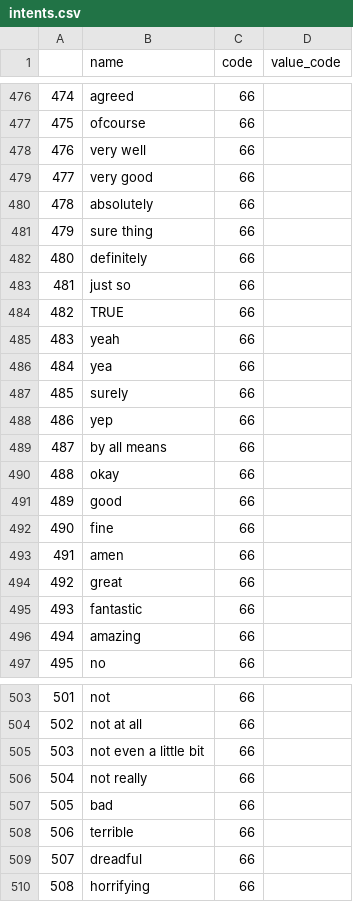
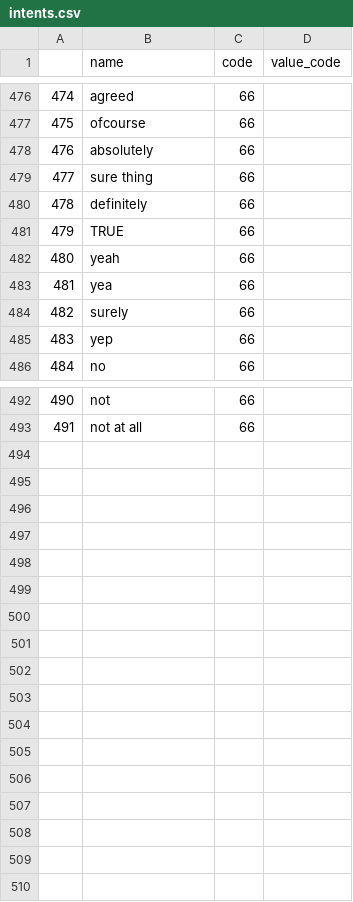
Before and after one commit to ramiz11/ChatBot, a CSV file: intents.csv, drawn as a sheet; only a part is shown, gaps mark what is left out; removed rows and columns are numbered as before the commit, all else as after; the diff names each change by its address in the sheet, - before the commit and + after, or states it on an @@ line.

```diff
--- a/intents.csv
+++ b/intents.csv
-row 478: 476 | very well | 66
-row 479: 477 | very good | 66
@@ column A renumbered between rows 478 and 493 @@
-row 483: 481 | just so | 66
-row 489: 487 | by all means | 66
-row 490: 488 | okay | 66
-row 491: 489 | good | 66
-row 492: 490 | fine | 66
-row 493: 491 | amen | 66
-row 494: 492 | great | 66
-row 495: 493 | fantastic | 66
-row 496: 494 | amazing | 66
-row 505: 503 | not even a little bit | 66
-row 506: 504 | not really | 66
-row 507: 505 | bad | 66
-row 508: 506 | terrible | 66
-row 509: 507 | dreadful | 66
-row 510: 508 | horrifying | 66
```
